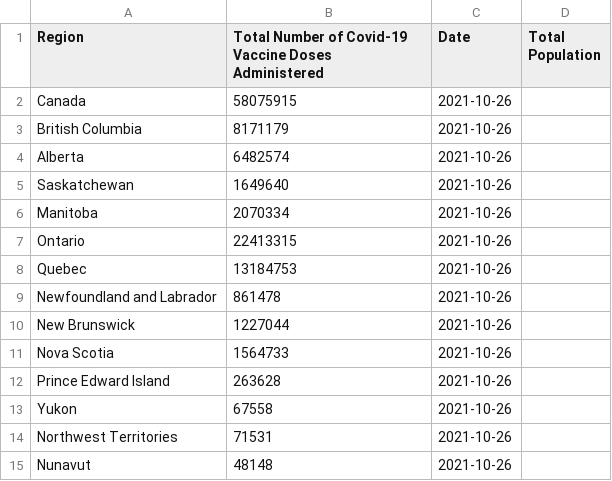
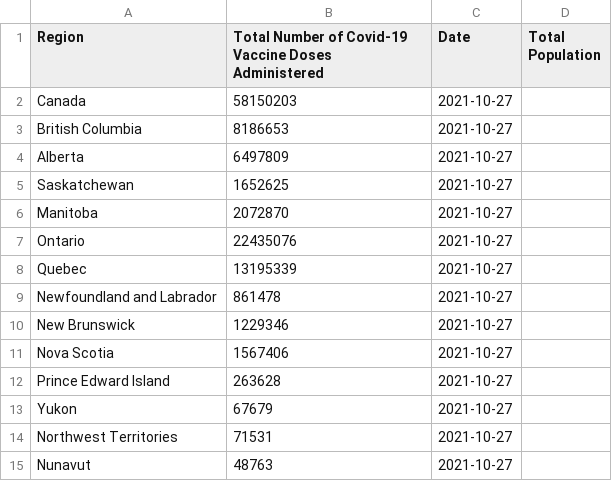
Before and after one commit to kim2552/onlydata, a CSV file: src/assets/canada-covid-19-vaccination-totals.csv, drawn as a sheet.

```diff
--- a/src/assets/canada-covid-19-vaccination-totals.csv
+++ b/src/assets/canada-covid-19-vaccination-totals.csv
@@ -1,15 +1,15 @@
 Region,Total Number of Covid-19 Vaccine Doses Administered,Date,Total Population
-Canada,58075915,2021-10-26
-British Columbia,8171179,2021-10-26
-Alberta,6482574,2021-10-26
-Saskatchewan,1649640,2021-10-26
-Manitoba,2070334,2021-10-26
-Ontario,22413315,2021-10-26
-Quebec,13184753,2021-10-26
-Newfoundland and Labrador,861478,2021-10-26
-New Brunswick,1227044,2021-10-26
-Nova Scotia,1564733,2021-10-26
-Prince Edward Island,263628,2021-10-26
-Yukon,67558,2021-10-26
-Northwest Territories,71531,2021-10-26
-Nunavut,48148,2021-10-26
+Canada,58150203,2021-10-27
+British Columbia,8186653,2021-10-27
+Alberta,6497809,2021-10-27
+Saskatchewan,1652625,2021-10-27
+Manitoba,2072870,2021-10-27
+Ontario,22435076,2021-10-27
+Quebec,13195339,2021-10-27
+Newfoundland and Labrador,861478,2021-10-27
+New Brunswick,1229346,2021-10-27
+Nova Scotia,1567406,2021-10-27
+Prince Edward Island,263628,2021-10-27
+Yukon,67679,2021-10-27
+Northwest Territories,71531,2021-10-27
+Nunavut,48763,2021-10-27
```
